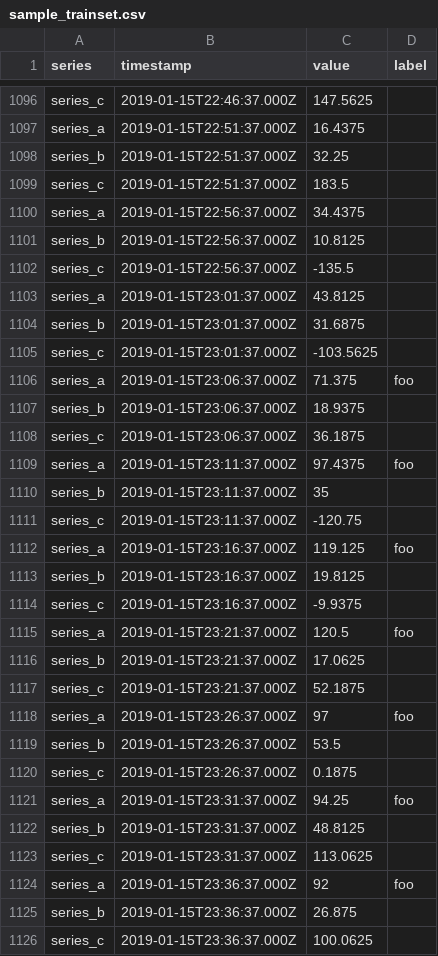
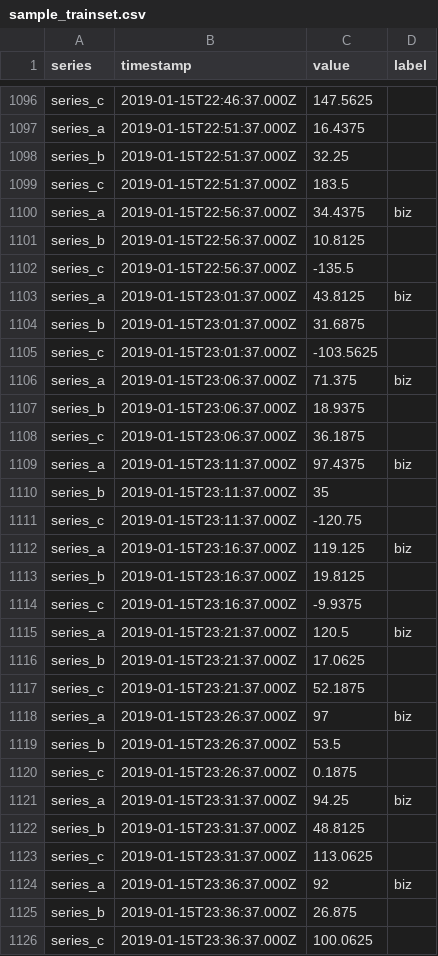
Before and after one commit to Geocene/trainset, a CSV file: static/files/sample_trainset.csv, drawn as a sheet; only a part is shown, gaps mark what is left out; the diff covers the shown part only.

Commit message:
modified the sample_trainset.csv file to be more interesting

```diff
--- a/static/files/sample_trainset.csv
+++ b/static/files/sample_trainset.csv
@@ -1099,27 +1099,27 @@ series_b,2019-01-15T22:51:37.000Z,32.25,
 series_c,2019-01-15T22:51:37.000Z,183.5,
-series_a,2019-01-15T22:56:37.000Z,34.4375,
+series_a,2019-01-15T22:56:37.000Z,34.4375,biz
 series_b,2019-01-15T22:56:37.000Z,10.8125,
 series_c,2019-01-15T22:56:37.000Z,-135.5,
-series_a,2019-01-15T23:01:37.000Z,43.8125,
+series_a,2019-01-15T23:01:37.000Z,43.8125,biz
 series_b,2019-01-15T23:01:37.000Z,31.6875,
 series_c,2019-01-15T23:01:37.000Z,-103.5625,
-series_a,2019-01-15T23:06:37.000Z,71.375,foo
+series_a,2019-01-15T23:06:37.000Z,71.375,biz
 series_b,2019-01-15T23:06:37.000Z,18.9375,
 series_c,2019-01-15T23:06:37.000Z,36.1875,
-series_a,2019-01-15T23:11:37.000Z,97.4375,foo
+series_a,2019-01-15T23:11:37.000Z,97.4375,biz
 series_b,2019-01-15T23:11:37.000Z,35,
 series_c,2019-01-15T23:11:37.000Z,-120.75,
-series_a,2019-01-15T23:16:37.000Z,119.125,foo
+series_a,2019-01-15T23:16:37.000Z,119.125,biz
 series_b,2019-01-15T23:16:37.000Z,19.8125,
 series_c,2019-01-15T23:16:37.000Z,-9.9375,
-series_a,2019-01-15T23:21:37.000Z,120.5,foo
+series_a,2019-01-15T23:21:37.000Z,120.5,biz
 series_b,2019-01-15T23:21:37.000Z,17.0625,
 series_c,2019-01-15T23:21:37.000Z,52.1875,
-series_a,2019-01-15T23:26:37.000Z,97,foo
+series_a,2019-01-15T23:26:37.000Z,97,biz
 series_b,2019-01-15T23:26:37.000Z,53.5,
 series_c,2019-01-15T23:26:37.000Z,0.1875,
-series_a,2019-01-15T23:31:37.000Z,94.25,foo
+series_a,2019-01-15T23:31:37.000Z,94.25,biz
 series_b,2019-01-15T23:31:37.000Z,48.8125,
 series_c,2019-01-15T23:31:37.000Z,113.0625,
-series_a,2019-01-15T23:36:37.000Z,92,foo
+series_a,2019-01-15T23:36:37.000Z,92,biz
 series_b,2019-01-15T23:36:37.000Z,26.875,
```
Also changed, not shown: 119 edited cells elsewhere in this file.
